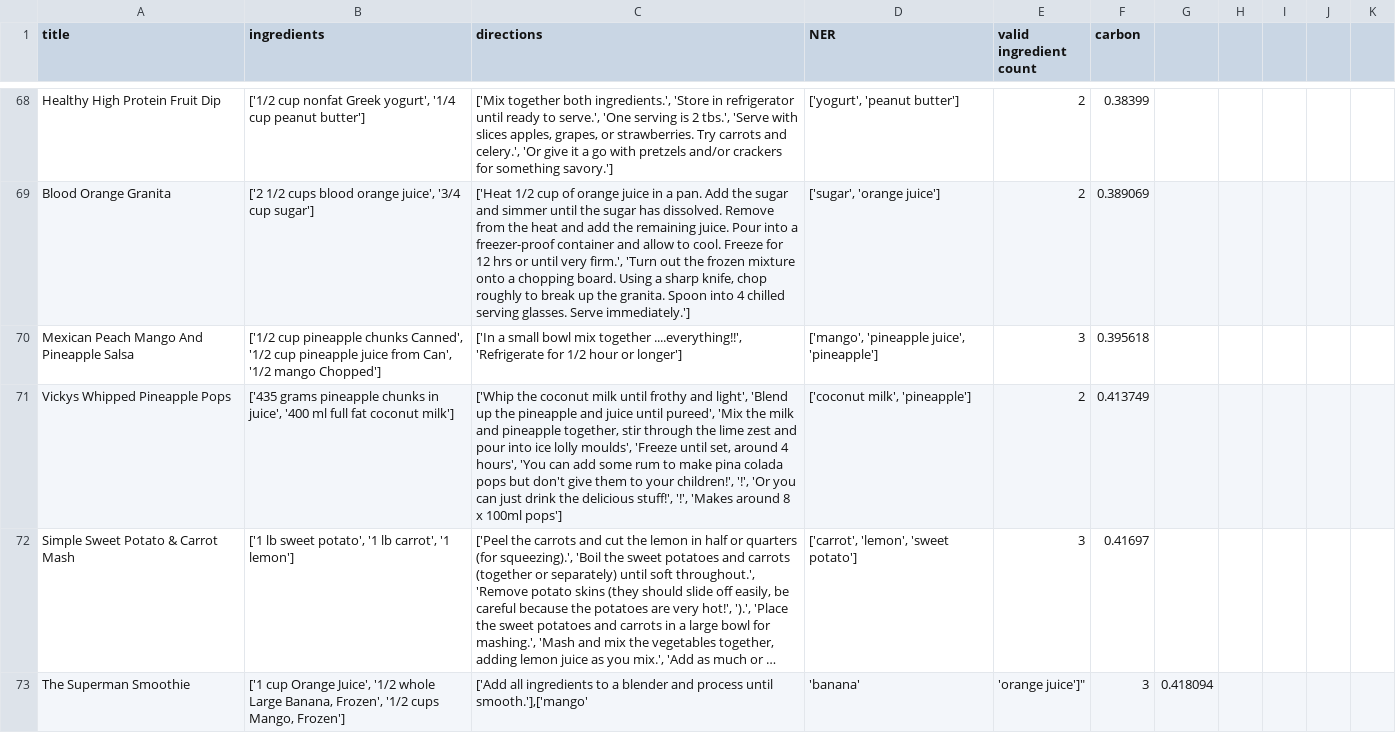
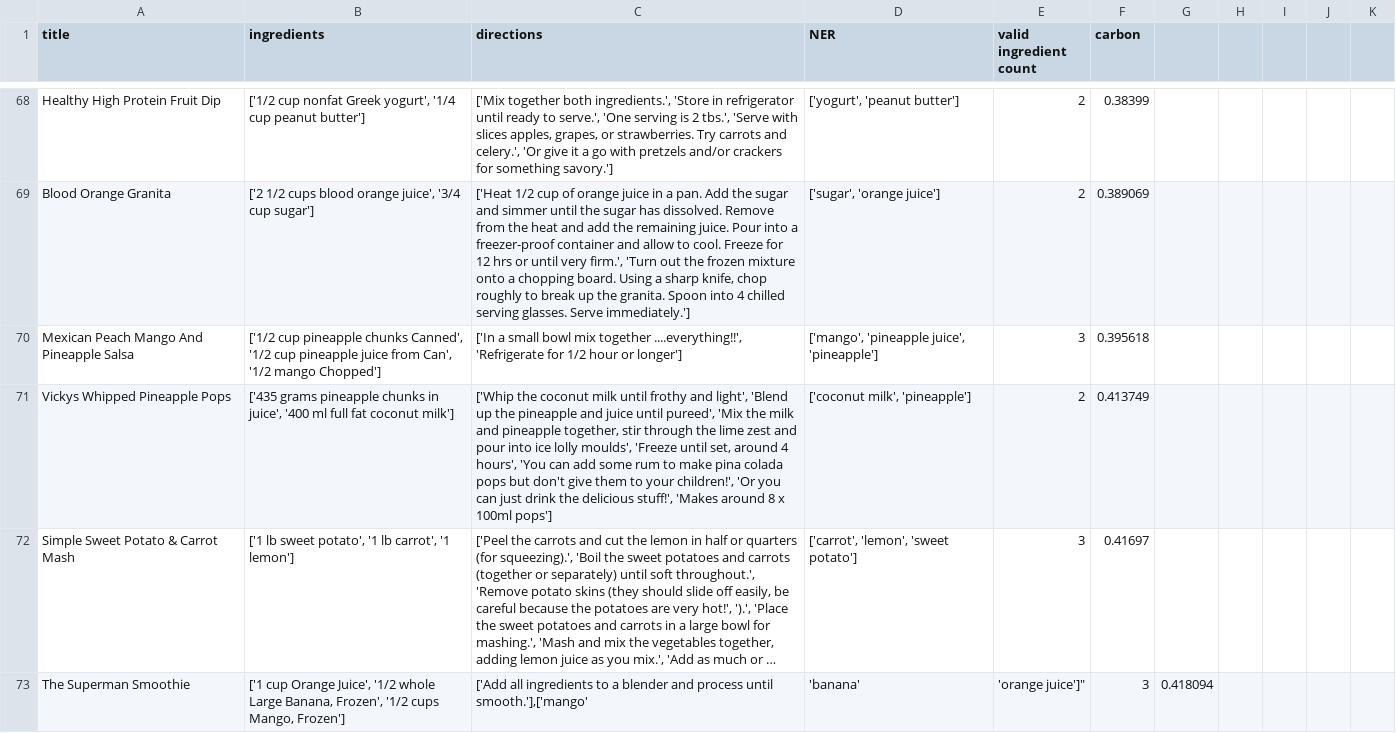
Before and after one commit to sarahhe05/CirFinCREATE, a CSV file: recipes.csv, drawn as a sheet; only a part is shown, gaps mark what is left out; long unchanged cells end in …; the diff names each change by its address in the sheet, - before the commit and + after, or states it on an @@ line.

Commit message:
Better-ish display of recipe

```diff
--- a/recipes.csv
+++ b/recipes.csv
-C71 (directions): …your children!', '!', 'Or you can just drink the delicious stuff!', '!', 'Makes around…
+C71 (directions): …your children!', 'Or you can just drink the delicious stuff!', 'Makes around…
```
Also changed, not shown: 4 other files.
